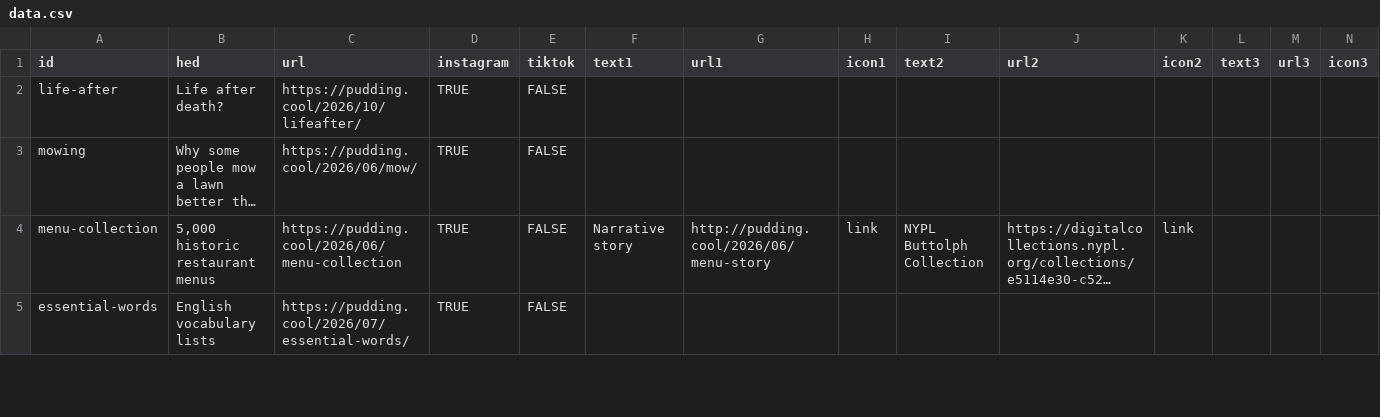
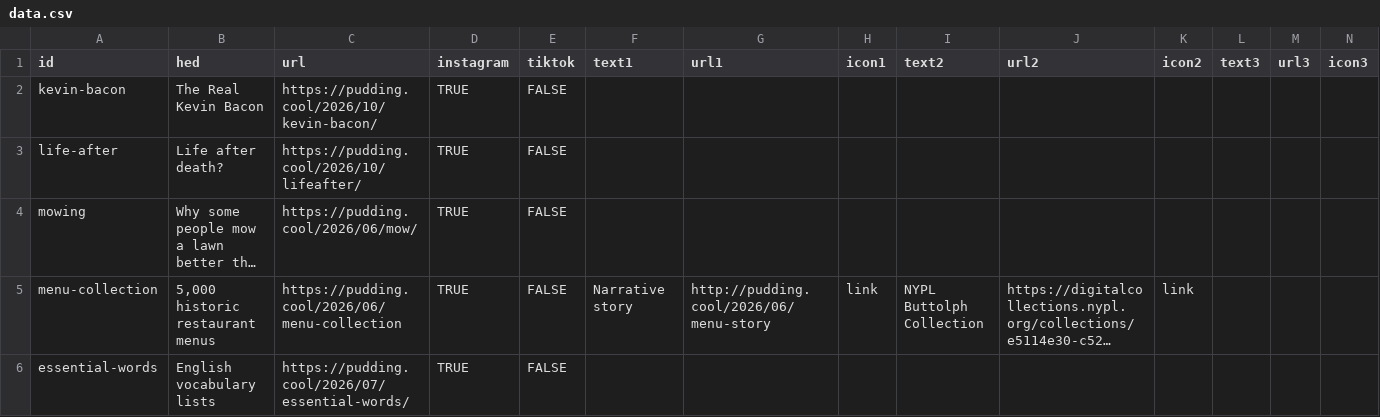
Before and after one commit to the-pudding/ig-links, a CSV file: static/assets/data.csv, drawn as a sheet; only a part is shown; long unchanged cells end in ….

Commit message:
update kevin bacon

```diff
--- a/static/assets/data.csv
+++ b/static/assets/data.csv
@@ -1,2 +1,3 @@
 id,hed,url,instagram,tiktok,text1,url1,icon1,text2,url2,icon2,text3,url3,icon3
+kevin-bacon,The Real Kevin Bacon,https://pudding.cool/2026/10/kevin-bacon/,TRUE,FALSE,,,,,,,,,
 life-after,Life after death?,https://pudding.cool/2026/10/lifeafter/,TRUE,FALSE,,,,,,,,,
```
Also changed, not shown: 2 other files.
